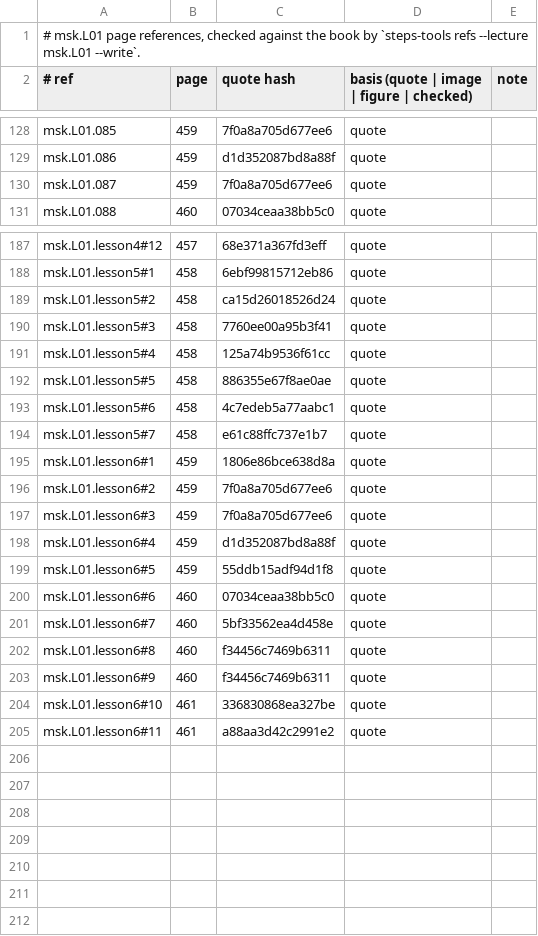
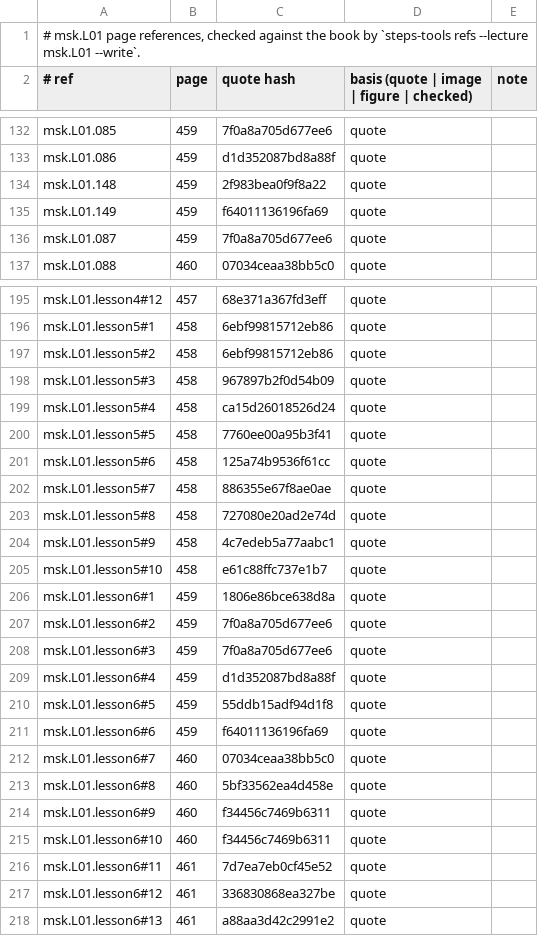
Before and after one commit to MohamedRef/Steps-app, a TSV file: content/book-refs/msk/L01.tsv, drawn as a sheet; only a part is shown, gaps mark what is left out; the diff covers the shown part only.

```diff
--- a/content/book-refs/msk/L01.tsv
+++ b/content/book-refs/msk/L01.tsv
@@ -129,2 +133,4 @@ msk.L01.085	459	7f0a8a705d677ee6	quote
 msk.L01.086	459	d1d352087bd8a88f	quote	
+msk.L01.148	459	2f983bea0f9f8a22	quote	
+msk.L01.149	459	f64011136196fa69	quote	
 msk.L01.087	459	7f0a8a705d677ee6	quote	
@@ -188,8 +196,11 @@ msk.L01.lesson4#12	457	68e371a367fd3eff	quote
 msk.L01.lesson5#1	458	6ebf99815712eb86	quote	
-msk.L01.lesson5#2	458	ca15d26018526d24	quote	
-msk.L01.lesson5#3	458	7760ee00a95b3f41	quote	
-msk.L01.lesson5#4	458	125a74b9536f61cc	quote	
-msk.L01.lesson5#5	458	886355e67f8ae0ae	quote	
-msk.L01.lesson5#6	458	4c7edeb5a77aabc1	quote	
-msk.L01.lesson5#7	458	e61c88ffc737e1b7	quote	
+msk.L01.lesson5#2	458	6ebf99815712eb86	quote	
+msk.L01.lesson5#3	458	967897b2f0d54b09	quote	
+msk.L01.lesson5#4	458	ca15d26018526d24	quote	
+msk.L01.lesson5#5	458	7760ee00a95b3f41	quote	
+msk.L01.lesson5#6	458	125a74b9536f61cc	quote	
+msk.L01.lesson5#7	458	886355e67f8ae0ae	quote	
+msk.L01.lesson5#8	458	727080e20ad2e74d	quote	
+msk.L01.lesson5#9	458	4c7edeb5a77aabc1	quote	
+msk.L01.lesson5#10	458	e61c88ffc737e1b7	quote	
 msk.L01.lesson6#1	459	1806e86bce638d8a	quote	
@@ -199,7 +210,9 @@ msk.L01.lesson6#4	459	d1d352087bd8a88f	quote
 msk.L01.lesson6#5	459	55ddb15adf94d1f8	quote	
-msk.L01.lesson6#6	460	07034ceaa38bb5c0	quote	
-msk.L01.lesson6#7	460	5bf33562ea4d458e	quote	
-msk.L01.lesson6#8	460	f34456c7469b6311	quote	
+msk.L01.lesson6#6	459	f64011136196fa69	quote	
+msk.L01.lesson6#7	460	07034ceaa38bb5c0	quote	
+msk.L01.lesson6#8	460	5bf33562ea4d458e	quote	
 msk.L01.lesson6#9	460	f34456c7469b6311	quote	
-msk.L01.lesson6#10	461	336830868ea327be	quote	
-msk.L01.lesson6#11	461	a88aa3d42c2991e2	quote	
+msk.L01.lesson6#10	460	f34456c7469b6311	quote	
+msk.L01.lesson6#11	461	7d7ea7eb0cf45e52	quote	
+msk.L01.lesson6#12	461	336830868ea327be	quote	
+msk.L01.lesson6#13	461	a88aa3d42c2991e2	quote	
```
Also changed, not shown: 6 added rows and 3 edited cells elsewhere in this file, content/book-refs/msk/L02.tsv, content/book-refs/msk/L03.tsv, 11 other files.
